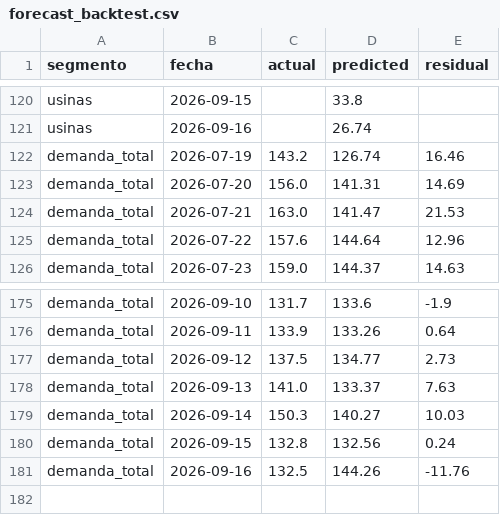
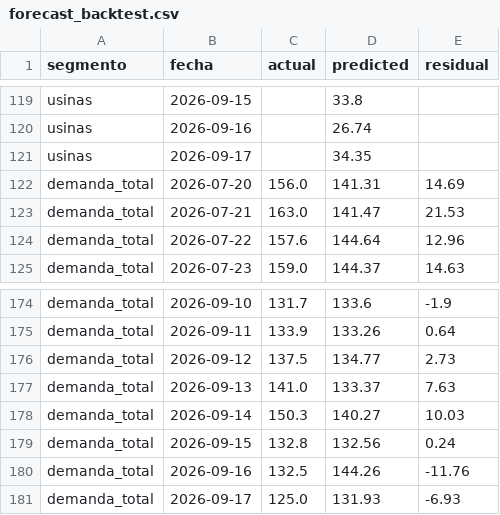
Before and after one commit to RodrigoManassero/estado-sistema-gas-rodrigo, a CSV file: public/data/forecast_backtest.csv, drawn as a sheet; only a part is shown, gaps mark what is left out; the diff covers the shown part only.

```diff
--- a/public/data/forecast_backtest.csv
+++ b/public/data/forecast_backtest.csv
@@ -121,3 +120,3 @@ usinas,2026-09-15,,33.8,
 usinas,2026-09-16,,26.74,
-demanda_total,2026-07-19,143.2,126.74,16.46
+usinas,2026-09-17,,34.35,
 demanda_total,2026-07-20,156.0,141.31,14.69
@@ -181 +180,2 @@ demanda_total,2026-09-15,132.8,132.56,0.24
 demanda_total,2026-09-16,132.5,144.26,-11.76
+demanda_total,2026-09-17,125.0,131.93,-6.93
```
Also changed, not shown: 1 added row, 2 removed rows and 67 edited cells elsewhere in this file, public/data/daily.csv, public/data/enargas_ps.csv, 22 other files.
